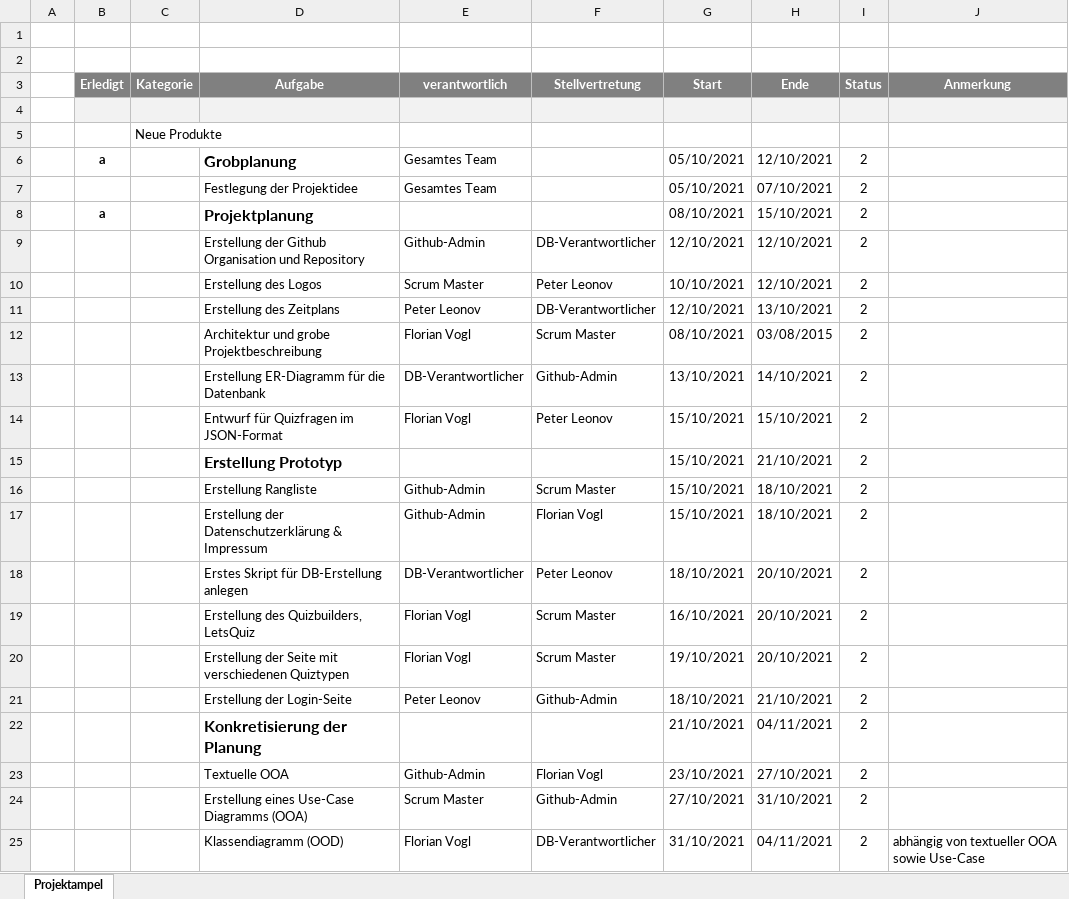
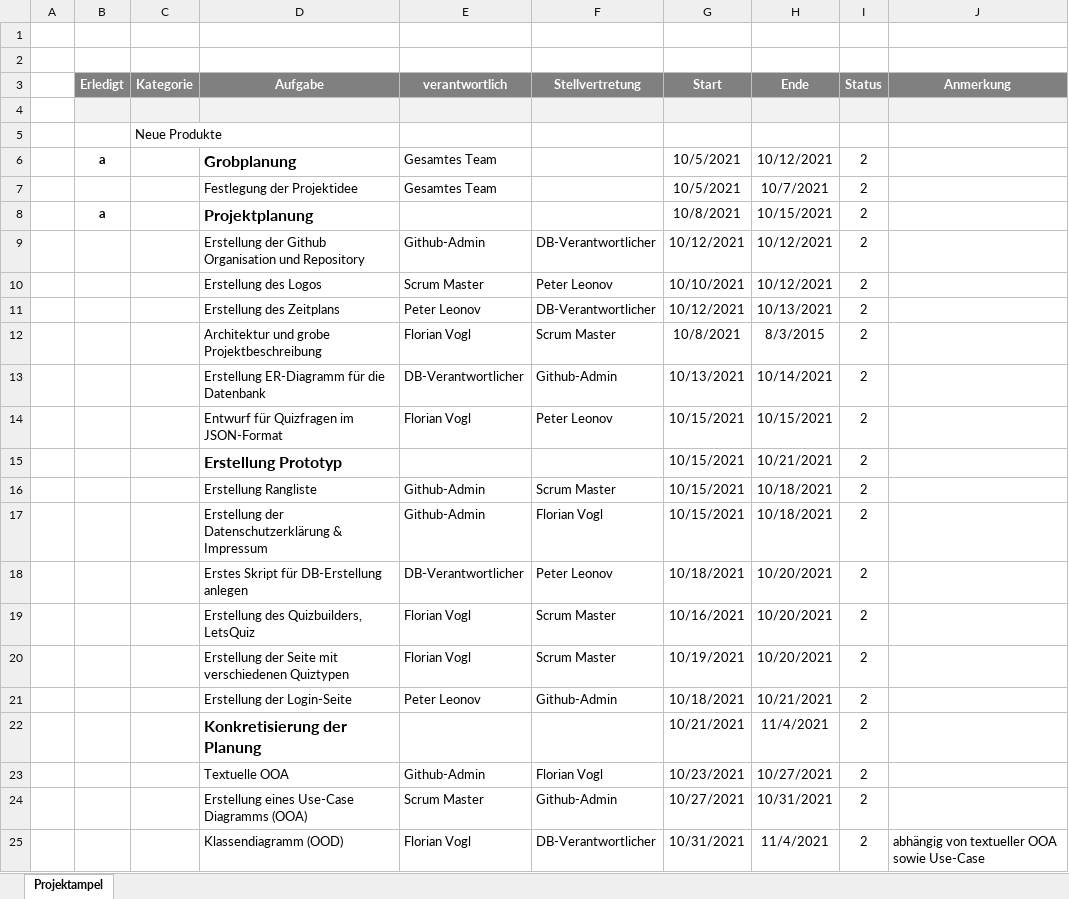
Before and after one commit to build-a-quiz/BAQ, an Excel workbook: organisation/Projektampel.xlsx, sheet Projektampel, drawn as a sheet; only a part is shown; values as stored, in another font and other column widths than the file's, no borders; conditional formats and table styles not drawn; the diff covers the shown part only; the diff names each change by its address in the sheet, - before the commit and + after, or states it on an @@ line.

Commit message:
Add files via upload
Update der Datei nach dem Zoom-Meeting vom 30.11.2021

```diff
--- a/organisation/Projektampel.xlsx (sheet Projektampel)
+++ b/organisation/Projektampel.xlsx (sheet Projektampel)
-G6:G7 (Start): 05/10/2021
+G6:G7 (Start): 10/5/2021
-H6 (Ende): 12/10/2021
+H6 (Ende): 10/12/2021
-H7 (Ende): 07/10/2021
+H7 (Ende): 10/7/2021
-G8 (Start): 08/10/2021
+G8 (Start): 10/8/2021
-H8 (Ende): 15/10/2021
+H8 (Ende): 10/15/2021
-G9 (Start): 12/10/2021
+G9 (Start): 10/12/2021
-H9:H10 (Ende): 12/10/2021
+H9:H10 (Ende): 10/12/2021
-G11 (Start): 12/10/2021
+G11 (Start): 10/12/2021
-H11 (Ende): 13/10/2021
+H11 (Ende): 10/13/2021
-G12 (Start): 08/10/2021
+G12 (Start): 10/8/2021
-H12 (Ende): 03/08/2015
+H12 (Ende): 8/3/2015
-G13 (Start): 13/10/2021
+G13 (Start): 10/13/2021
-H13 (Ende): 14/10/2021
+H13 (Ende): 10/14/2021
-G14:G17 (Start): 15/10/2021
+G14:G17 (Start): 10/15/2021
-H14 (Ende): 15/10/2021
+H14 (Ende): 10/15/2021
-H15 (Ende): 21/10/2021
+H15 (Ende): 10/21/2021
-H16:H17 (Ende): 18/10/2021
+H16:H17 (Ende): 10/18/2021
-G18 (Start): 18/10/2021
+G18 (Start): 10/18/2021
-H18:H20 (Ende): 20/10/2021
+H18:H20 (Ende): 10/20/2021
-G19 (Start): 16/10/2021
+G19 (Start): 10/16/2021
-G20 (Start): 19/10/2021
+G20 (Start): 10/19/2021
-G21 (Start): 18/10/2021
+G21 (Start): 10/18/2021
-H21 (Ende): 21/10/2021
+H21 (Ende): 10/21/2021
-G22 (Start): 21/10/2021
+G22 (Start): 10/21/2021
-H22 (Ende): 04/11/2021
+H22 (Ende): 11/4/2021
-G23 (Start): 23/10/2021
+G23 (Start): 10/23/2021
-H23 (Ende): 27/10/2021
+H23 (Ende): 10/27/2021
-G24 (Start): 27/10/2021
+G24 (Start): 10/27/2021
-H24 (Ende): 31/10/2021
+H24 (Ende): 10/31/2021
-G25 (Start): 31/10/2021
+G25 (Start): 10/31/2021
-H25 (Ende): 04/11/2021
+H25 (Ende): 11/4/2021
```
Also changed, not shown: 1 added row, 16 edited cells and cell formats elsewhere in this sheet.
